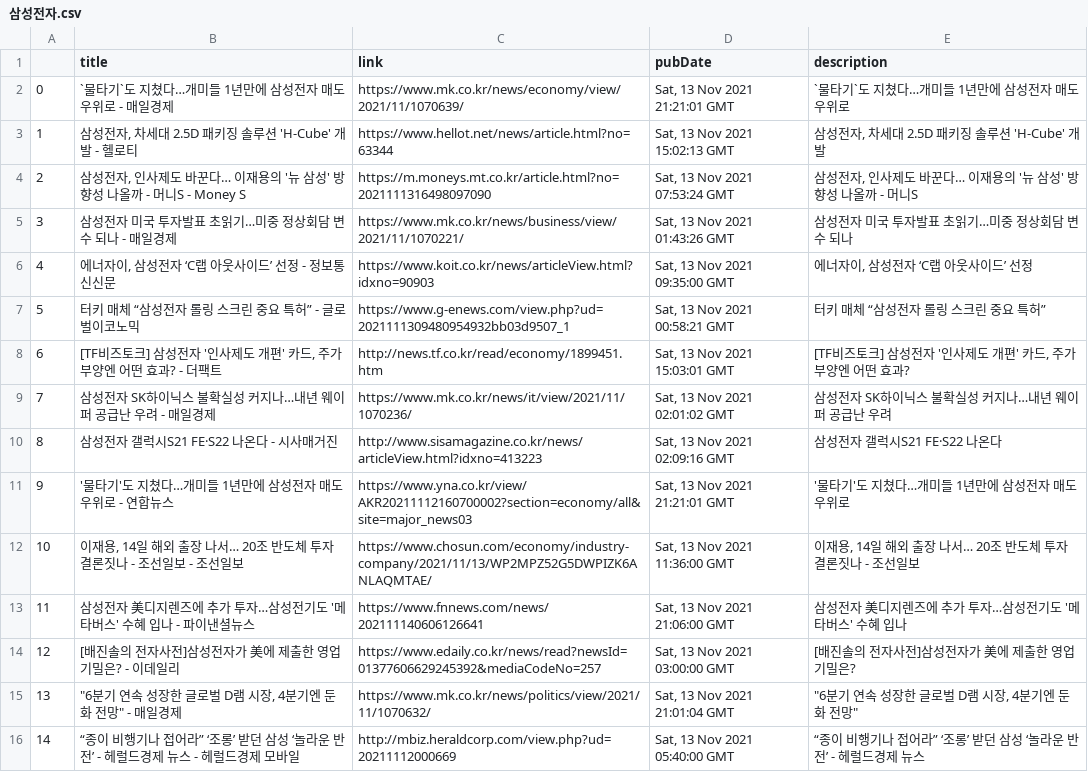
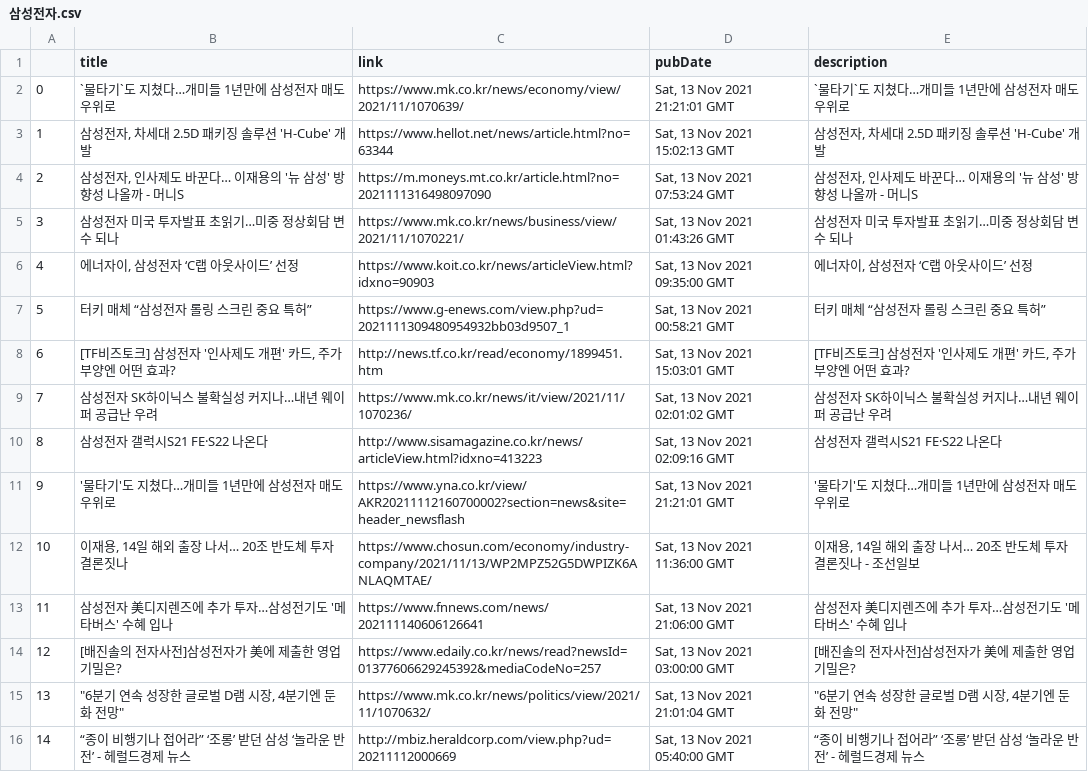
Before and after one commit to HyunjoonCho/CS492I-IntroToDL-project, a CSV file: news/KR/삼성전자.csv, drawn as a sheet; only a part is shown; the diff covers the shown part only; the diff names each change by its address in the sheet, - before the commit and + after, or states it on an @@ line.

Commit message:
[#2] Remove source from title

```diff
--- a/news/KR/삼성전자.csv
+++ b/news/KR/삼성전자.csv
-B2 (title): `물타기`도 지쳤다…개미들 1년만에 삼성전자 매도 우위로 - 매일경제
+B2 (title): `물타기`도 지쳤다…개미들 1년만에 삼성전자 매도 우위로
-B3 (title): 삼성전자, 차세대 2.5D 패키징 솔루션 'H-Cube' 개발 - 헬로티
+B3 (title): 삼성전자, 차세대 2.5D 패키징 솔루션 'H-Cube' 개발
-B4 (title): …- 머니S - Money S
+B4 (title): …- 머니S
-B5 (title): 삼성전자 미국 투자발표 초읽기…미중 정상회담 변수 되나 - 매일경제
+B5 (title): 삼성전자 미국 투자발표 초읽기…미중 정상회담 변수 되나
-B6 (title): 에너자이, 삼성전자 ‘C랩 아웃사이드’ 선정 - 정보통신신문
+B6 (title): 에너자이, 삼성전자 ‘C랩 아웃사이드’ 선정
-B7 (title): 터키 매체 “삼성전자 롤링 스크린 중요 특허” - 글로벌이코노믹
+B7 (title): 터키 매체 “삼성전자 롤링 스크린 중요 특허”
-B8 (title): [TF비즈토크] 삼성전자 '인사제도 개편' 카드, 주가 부양엔 어떤 효과? - 더팩트
+B8 (title): [TF비즈토크] 삼성전자 '인사제도 개편' 카드, 주가 부양엔 어떤 효과?
-B9 (title): 삼성전자 SK하이닉스 불확실성 커지나…내년 웨이퍼 공급난 우려 - 매일경제
+B9 (title): 삼성전자 SK하이닉스 불확실성 커지나…내년 웨이퍼 공급난 우려
-B10 (title): 삼성전자 갤럭시S21 FE·S22 나온다 - 시사매거진
+B10 (title): 삼성전자 갤럭시S21 FE·S22 나온다
-B11 (title): '물타기'도 지쳤다…개미들 1년만에 삼성전자 매도 우위로 - 연합뉴스
+B11 (title): '물타기'도 지쳤다…개미들 1년만에 삼성전자 매도 우위로
-C11 (link): https://www.yna.co.kr/view/AKR20211112160700002?section=economy/all&site=major_news03
+C11 (link): https://www.yna.co.kr/view/AKR20211112160700002?section=news&site=header_newsflash
-B12 (title): 이재용, 14일 해외 출장 나서… 20조 반도체 투자 결론짓나 - 조선일보 - 조선일보
+B12 (title): 이재용, 14일 해외 출장 나서… 20조 반도체 투자 결론짓나
-B13 (title): 삼성전자 美디지렌즈에 추가 투자…삼성전기도 '메타버스' 수혜 입나 - 파이낸셜뉴스
+B13 (title): 삼성전자 美디지렌즈에 추가 투자…삼성전기도 '메타버스' 수혜 입나
-B14 (title): [배진솔의 전자사전]삼성전자가 美에 제출한 영업기밀은? - 이데일리
+B14 (title): [배진솔의 전자사전]삼성전자가 美에 제출한 영업기밀은?
-B15 (title): "6분기 연속 성장한 글로벌 D램 시장, 4분기엔 둔화 전망" - 매일경제
+B15 (title): "6분기 연속 성장한 글로벌 D램 시장, 4분기엔 둔화 전망"
-B16 (title): …제 뉴스 - 헤럴드경제 모바일
+B16 (title): …제 뉴스
```
Also changed, not shown: 6 added rows, 17 removed rows, 49 edited cells and row numbers in column A elsewhere in this file, news/KR/쿠콘.csv, news/KR/하이트진로.csv, 8 other files.
